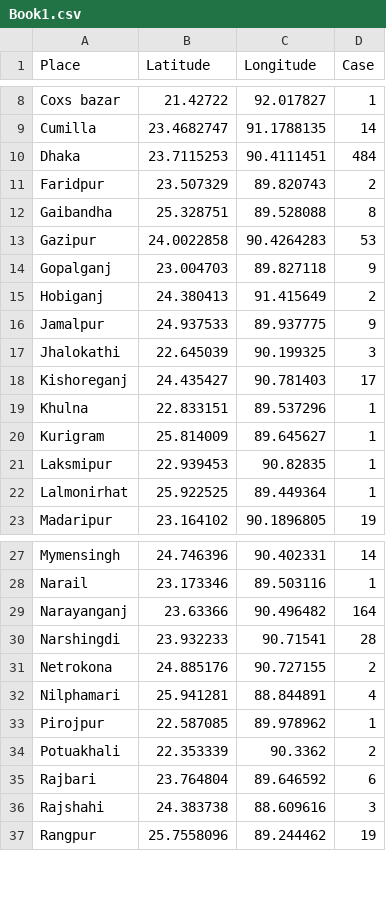
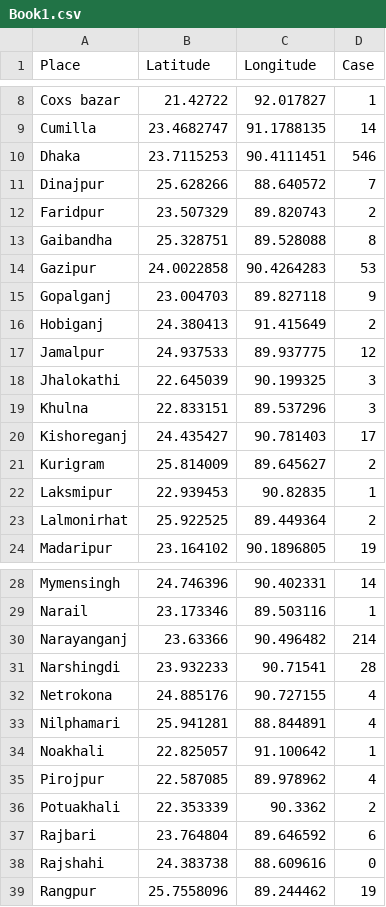
Before and after one commit to shahadat15/COVID19DataBD, a CSV file: Book1.csv, drawn as a sheet; only a part is shown, gaps mark what is left out; the diff covers the shown part only.

Commit message:
Update Book1.csv

```diff
--- a/Book1.csv
+++ b/Book1.csv
@@ -9,3 +9,4 @@ Coxs bazar,21.42722,92.017827,1
 Cumilla,23.4682747,91.1788135,14
-Dhaka,23.7115253,90.4111451,484
+Dhaka,23.7115253,90.4111451,546
+Dinajpur,25.628266,88.640572,7
 Faridpur,23.507329,89.820743,2
@@ -15,9 +16,9 @@ Gopalganj,23.004703,89.827118,9
 Hobiganj,24.380413,91.415649,2
-Jamalpur,24.937533,89.937775,9
+Jamalpur,24.937533,89.937775,12
 Jhalokathi,22.645039,90.199325,3
+Khulna,22.833151,89.537296,3
 Kishoreganj,24.435427,90.781403,17
-Khulna,22.833151,89.537296,1
-Kurigram,25.814009,89.645627,1
+Kurigram,25.814009,89.645627,2
 Laksmipur,22.939453,90.82835,1
-Lalmonirhat,25.922525,89.449364,1
+Lalmonirhat,25.922525,89.449364,2
 Madaripur,23.164102,90.1896805,19
@@ -28,10 +29,11 @@ Mymensingh,24.746396,90.402331,14
 Narail,23.173346,89.503116,1
-Narayanganj,23.63366,90.496482,164
+Narayanganj,23.63366,90.496482,214
 Narshingdi,23.932233,90.71541,28
-Netrokona,24.885176,90.727155,2
+Netrokona,24.885176,90.727155,4
 Nilphamari,25.941281,88.844891,4
-Pirojpur,22.587085,89.978962,1
+Noakhali,22.825057,91.100642,1
+Pirojpur,22.587085,89.978962,4
 Potuakhali,22.353339,90.3362,2
 Rajbari,23.764804,89.646592,6
-Rajshahi,24.383738,88.609616,3
+Rajshahi,24.383738,88.609616,0
 Rangpur,25.7558096,89.244462,19
```
Also changed, not shown: 3 edited cells elsewhere in this file.
